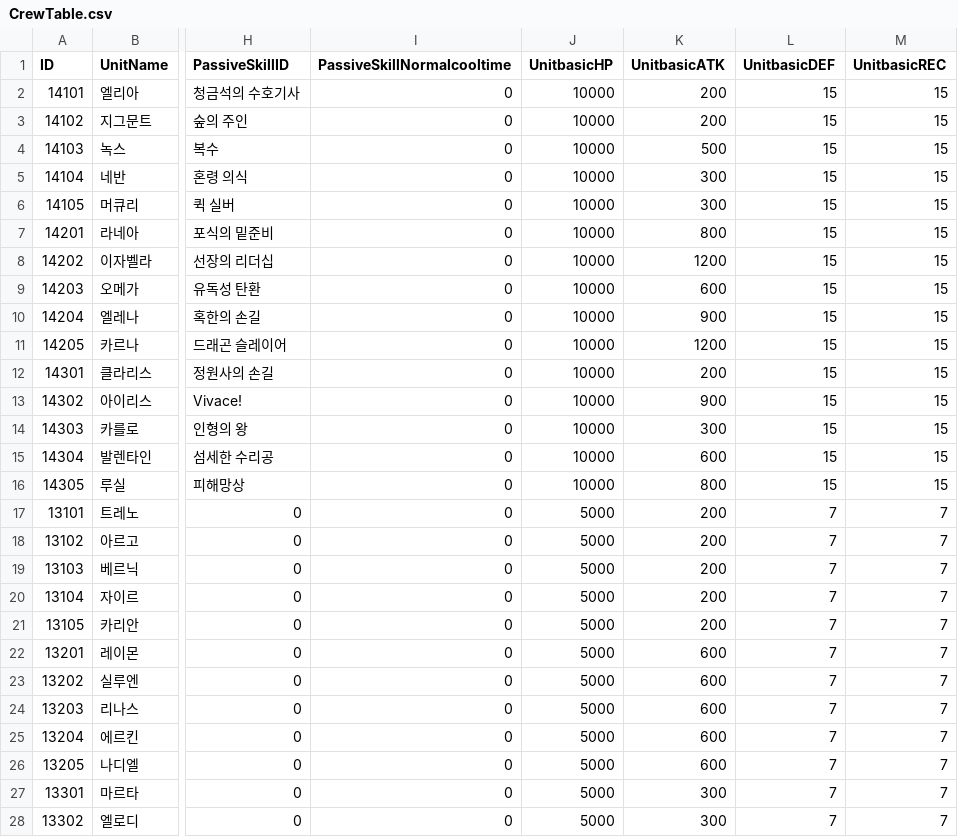
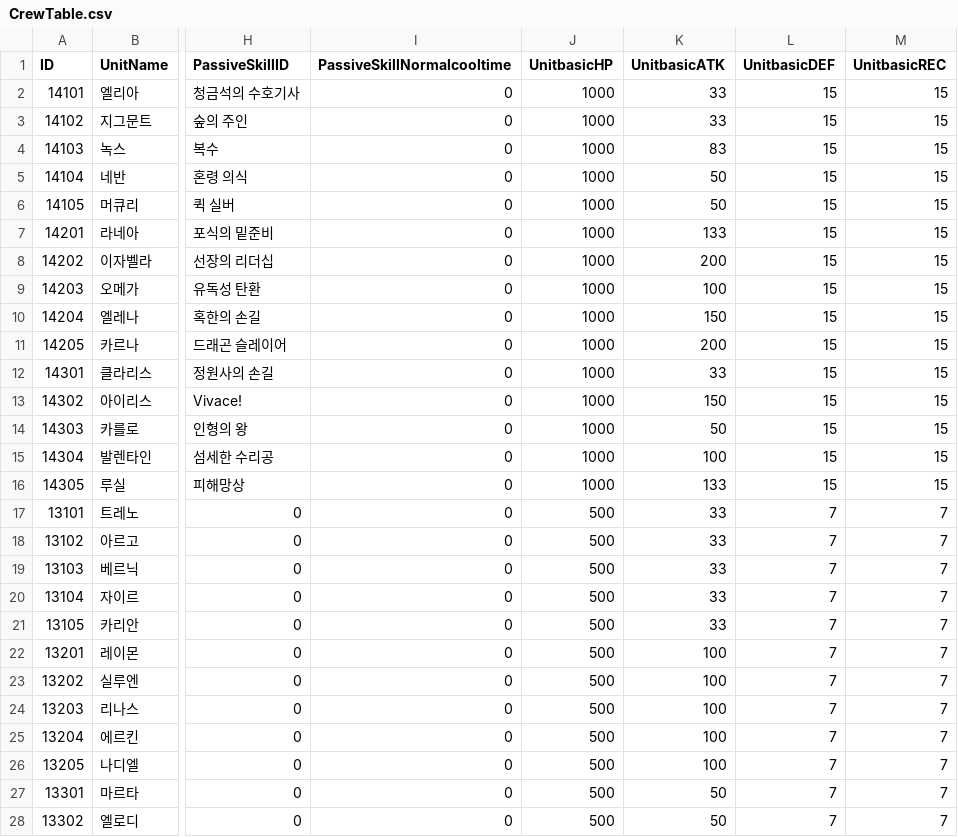
Before and after one commit to FuJiGraphics/SkyDragonHunter, a CSV file: Assets/Resources/Tables/CrewTable.csv, drawn as a sheet; only a part is shown, gaps mark what is left out; the diff covers the shown part only; the diff names each change by its address in the sheet, - before the commit and + after, or states it on an @@ line.

```diff
--- a/Assets/Resources/Tables/CrewTable.csv
+++ b/Assets/Resources/Tables/CrewTable.csv
-J2:J16 (UnitbasicHP): 10000
+J2:J16 (UnitbasicHP): 1000
-K2:K3 (UnitbasicATK): 200
+K2:K3 (UnitbasicATK): 33
-K4 (UnitbasicATK): 500
+K4 (UnitbasicATK): 83
-K5:K6 (UnitbasicATK): 300
+K5:K6 (UnitbasicATK): 50
-K7 (UnitbasicATK): 800
+K7 (UnitbasicATK): 133
-K8 (UnitbasicATK): 1200
+K8 (UnitbasicATK): 200
-K9 (UnitbasicATK): 600
+K9 (UnitbasicATK): 100
-K10 (UnitbasicATK): 900
+K10 (UnitbasicATK): 150
-K11 (UnitbasicATK): 1200
+K11 (UnitbasicATK): 200
-K12 (UnitbasicATK): 200
+K12 (UnitbasicATK): 33
-K13 (UnitbasicATK): 900
+K13 (UnitbasicATK): 150
-K14 (UnitbasicATK): 300
+K14 (UnitbasicATK): 50
-K15 (UnitbasicATK): 600
+K15 (UnitbasicATK): 100
-K16 (UnitbasicATK): 800
+K16 (UnitbasicATK): 133
-J17:J28 (UnitbasicHP): 5000
+J17:J28 (UnitbasicHP): 500
-K17:K21 (UnitbasicATK): 200
+K17:K21 (UnitbasicATK): 33
-K22:K26 (UnitbasicATK): 600
+K22:K26 (UnitbasicATK): 100
-K27:K28 (UnitbasicATK): 300
+K27:K28 (UnitbasicATK): 50
```
Also changed, not shown: 66 edited cells elsewhere in this file, Assets/Resources/Tables/BossTable.csv, Assets/Resources/Tables/CanonTable.csv, 8 other files.
